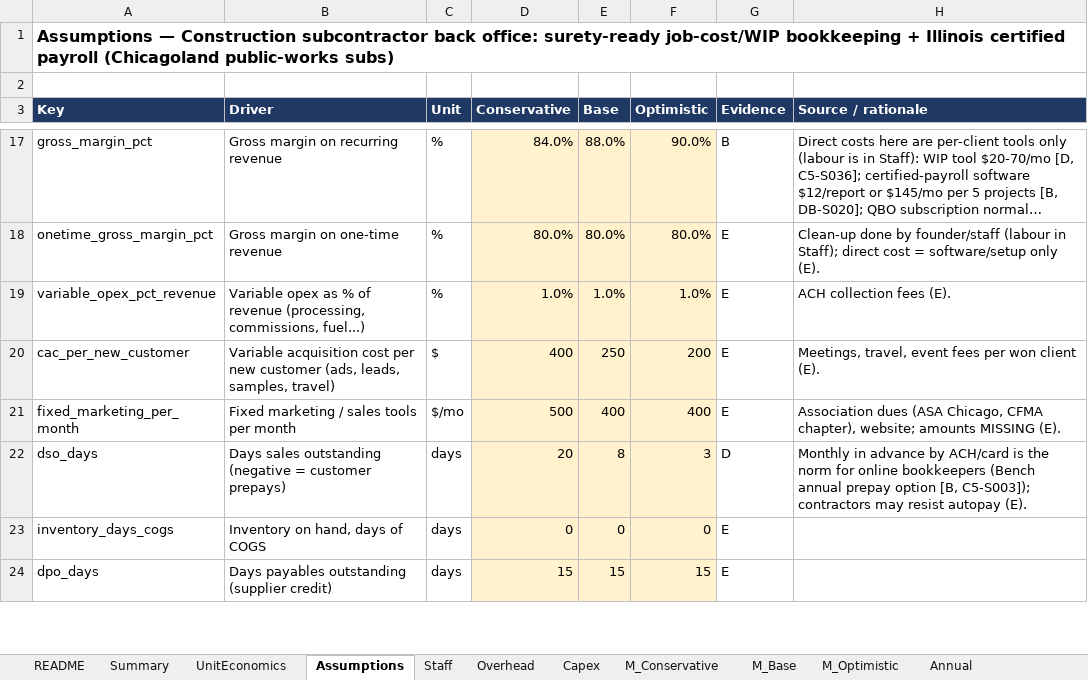
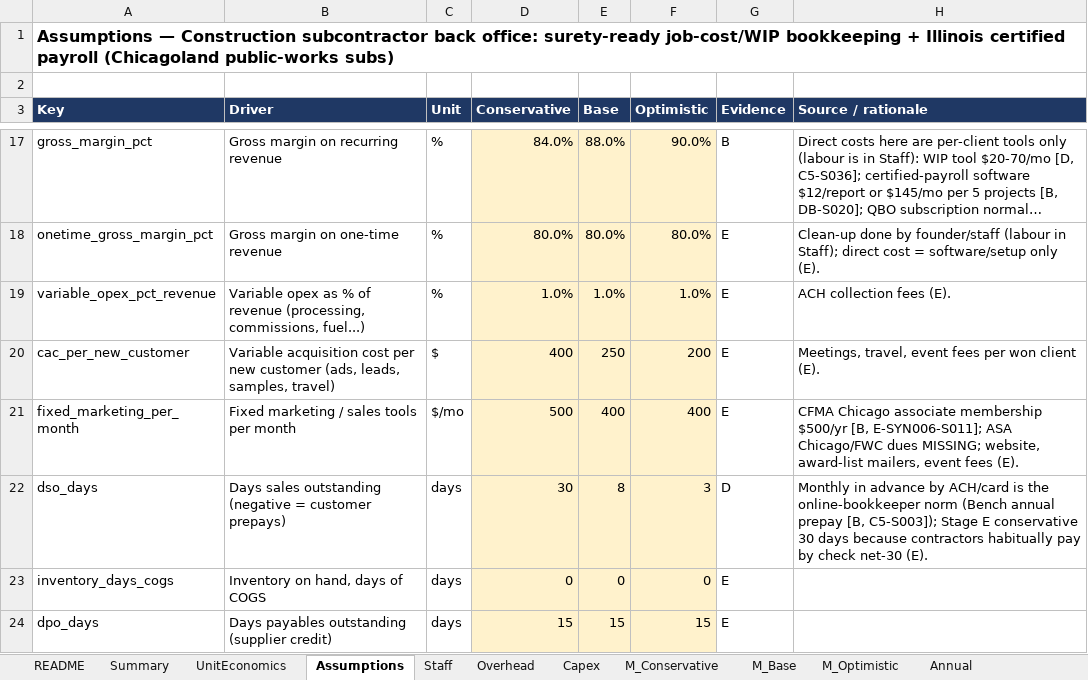
Before and after one commit to arnavhiteshpatel-cloud/playground, an Excel workbook: project-atlas/08_financial_models/SYN-006_model.xlsx, sheet Assumptions, drawn as a sheet; only a part is shown, gaps mark what is left out; long unchanged cells end in …; values as stored, in another font and other column widths than the file's, no borders; the diff covers the shown part only; the diff names each change by its address in the sheet, - before the commit and + after, or states it on an @@ line.

```diff
--- a/project-atlas/08_financial_models/SYN-006_model.xlsx (sheet Assumptions)
+++ b/project-atlas/08_financial_models/SYN-006_model.xlsx (sheet Assumptions)
-H21 (Source / rationale): Association dues (ASA Chicago, CFMA chapter), website; amounts MISSING (E).
+H21 (Source / rationale): CFMA Chicago associate membership $500/yr [B, E-SYN006-S011]; ASA Chicago/FWC dues MISSING; website, award-list mailers, event fees (E).
-D22 (Conservative): 20
+D22 (Conservative): 30
-H22 (Source / rationale): …is the norm for online bookkeepers (Bench annual prepay option [B, C5-S003]); contractors may resist autopay (E).
+H22 (Source / rationale): …is the online-bookkeeper norm (Bench annual prepay [B, C5-S003]); Stage E conservative 30 days because contractors habitually pay by check net-30 (E).
```
Also changed, not shown: 25 edited cells elsewhere in this sheet, sheet M_Base, sheet M_Optimistic, sheet M_Conservative, sheet Annual, sheet Stress, sheet Sensitivity, 6 more sheets, project-atlas/08_financial_models/WS04-014_model.xlsx, project-atlas/08_financial_models/WS12-012_model.xlsx, 23 other files.
